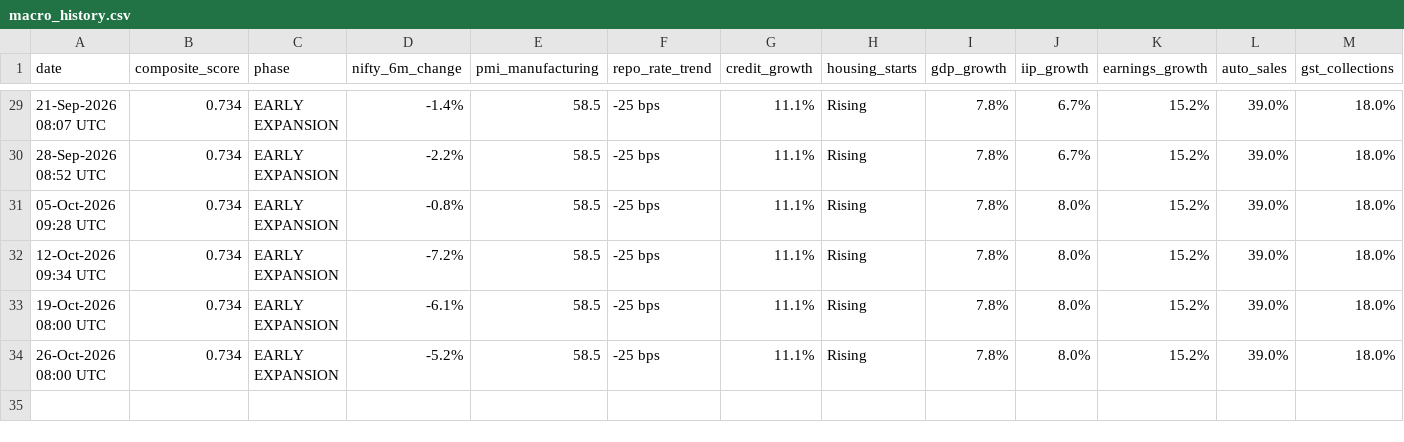
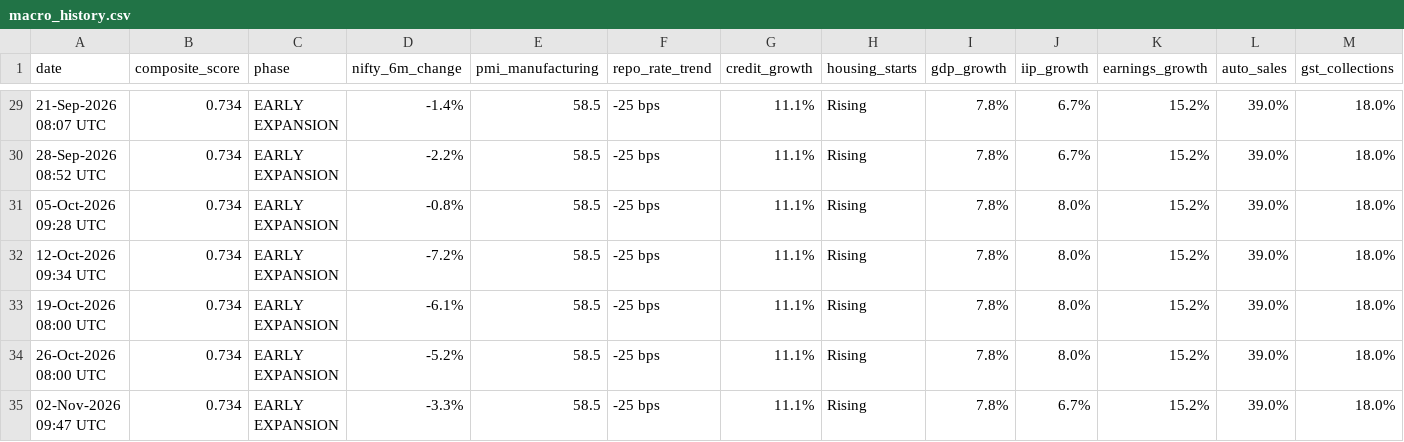
Before and after one commit to shubhamshivhare27/india-macro-cycle, a CSV file: history/macro_history.csv, drawn as a sheet; only a part is shown, gaps mark what is left out; rows hold the shown columns only; the diff names each change by its address in the sheet, - before the commit and + after, or states it on an @@ line.

Commit message:
📊 Weekly macro run 2026-11-02 | Phase: EARLY EXPANSION | Score: 0.734

```diff
--- a/history/macro_history.csv
+++ b/history/macro_history.csv
+row 35: 02-Nov-2026 09:47 UTC | 0.734 | EARLY EXPANSION | -3.3% | 58.5 | -25 bps | 11.1% | Rising | 7.8% | 6.7% | 15.2% | 39.0% | 18.0%
```
